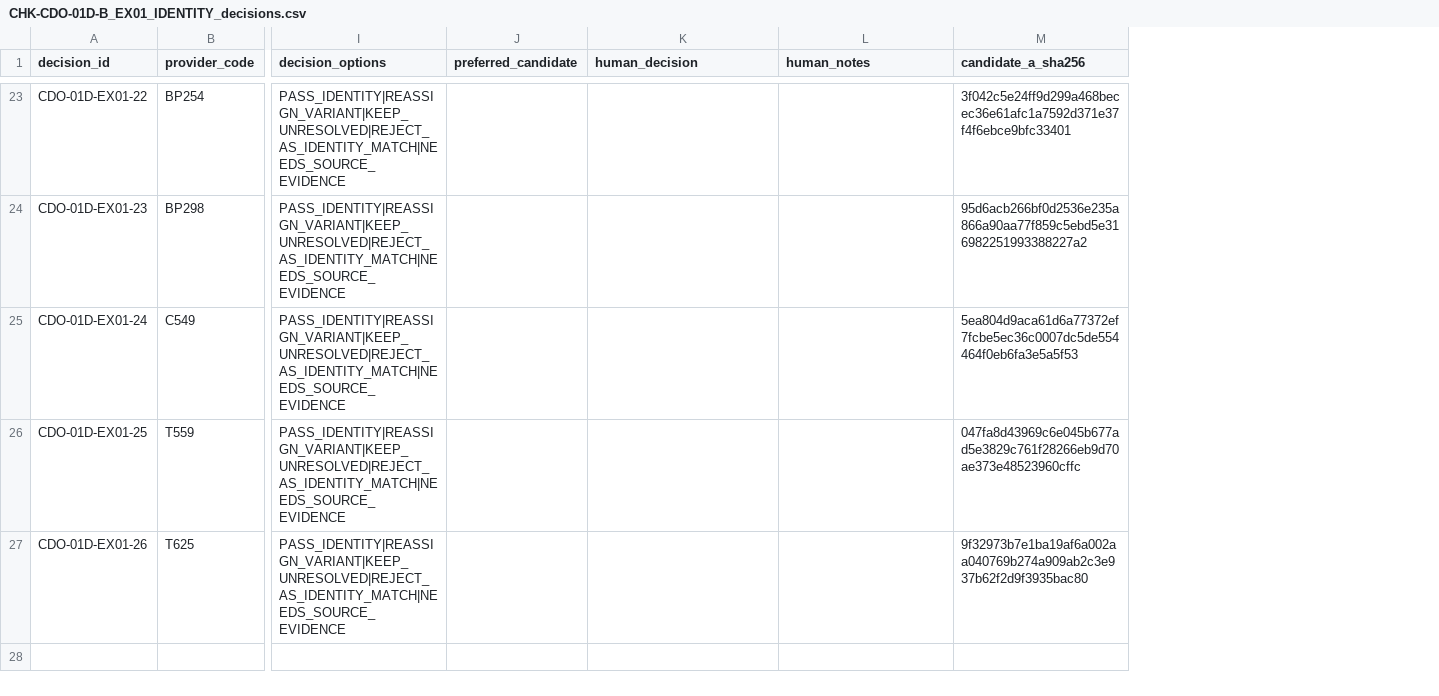
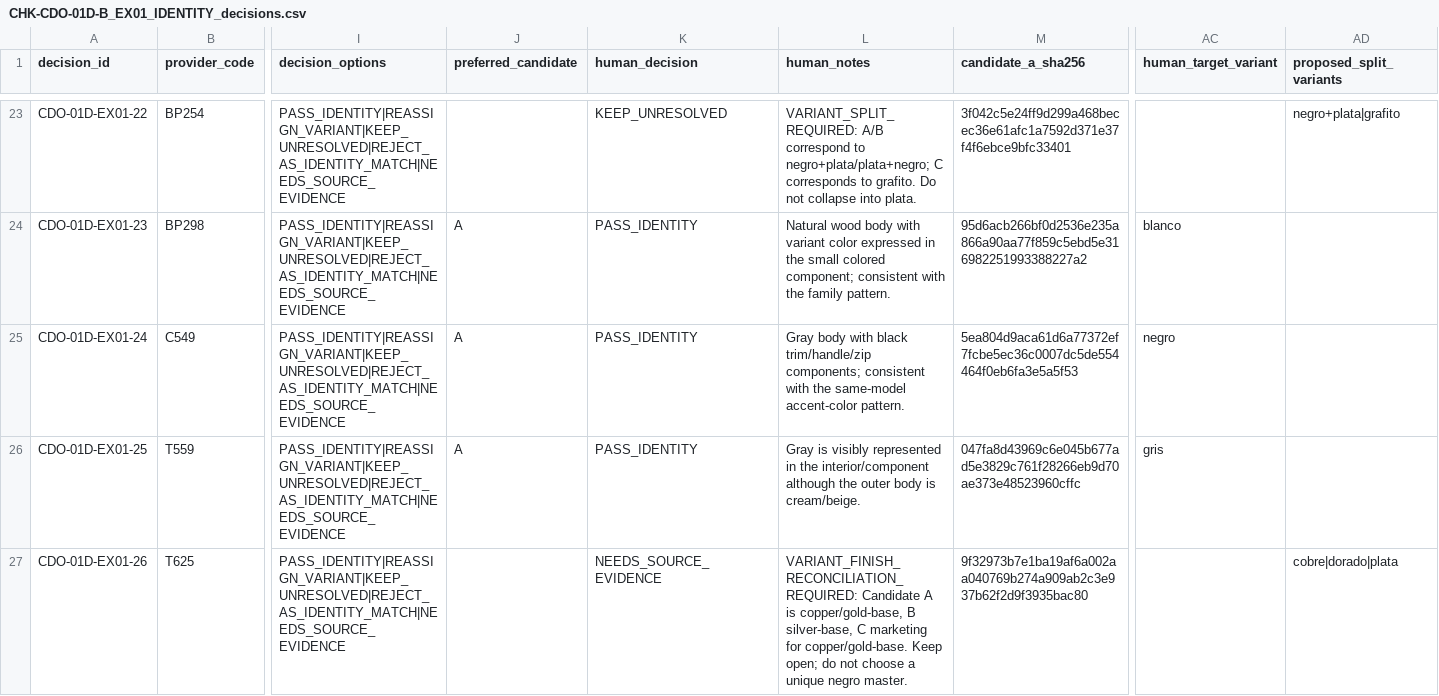
Before and after one commit to mktoken/emotional-promos-hub, a CSV file: docs/catalog-governance/review-packs/CHK-CDO-01D-B_EX01_IDENTITY_decisions.csv, drawn as a sheet; only a part is shown, gaps mark what is left out; the diff covers the shown part only; the diff names each change by its address in the sheet, - before the commit and + after, or states it on an @@ line.

Commit message:
docs: resolve CDO EX01 identity review and prepare EX02

```diff
--- a/docs/catalog-governance/review-packs/CHK-CDO-01D-B_EX01_IDENTITY_decisions.csv
+++ b/docs/catalog-governance/review-packs/CHK-CDO-01D-B_EX01_IDENTITY_decisions.csv
+column AC (human_target_variant), rows 24-26: blanco | negro | gris
+column AD (proposed_split_variants), rows 23-27: negro+plata|grafito |  |  |  | cobre|dorado|plata
-K23 (human_decision): (empty)
+K23 (human_decision): KEEP_UNRESOLVED
-L23 (human_notes): (empty)
+L23 (human_notes): VARIANT_SPLIT_REQUIRED: A/B correspond to negro+plata/plata+negro; C corresponds to grafito. Do not collapse into plata.
-J24:J26 (preferred_candidate): (empty)
+J24:J26 (preferred_candidate): A
-K24:K26 (human_decision): (empty)
+K24:K26 (human_decision): PASS_IDENTITY
-L24 (human_notes): (empty)
+L24 (human_notes): Natural wood body with variant color expressed in the small colored component; consistent with the family pattern.
-L25 (human_notes): (empty)
+L25 (human_notes): Gray body with black trim/handle/zip components; consistent with the same-model accent-color pattern.
-L26 (human_notes): (empty)
+L26 (human_notes): Gray is visibly represented in the interior/component although the outer body is cream/beige.
-K27 (human_decision): (empty)
+K27 (human_decision): NEEDS_SOURCE_EVIDENCE
-L27 (human_notes): (empty)
+L27 (human_notes): VARIANT_FINISH_RECONCILIATION_REQUIRED: Candidate A is copper/gold-base, B silver-base, C marketing for copper/gold-base. Keep open; do not choose a unique negro master.
```
Also changed, not shown: 57 edited cells elsewhere in this file, docs/catalog-governance/data/cdo-remaining-human-review-routing-v1.csv, 5 other files.
